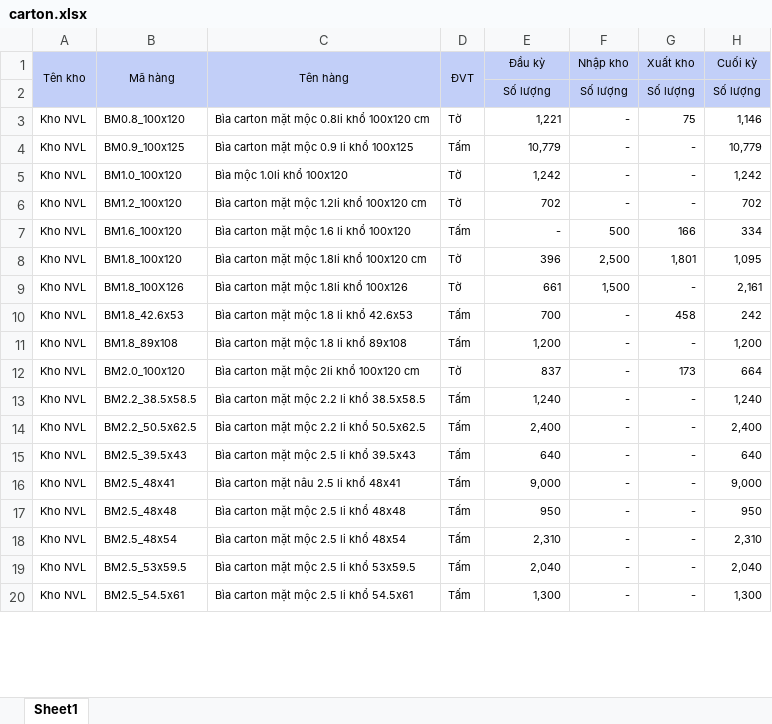
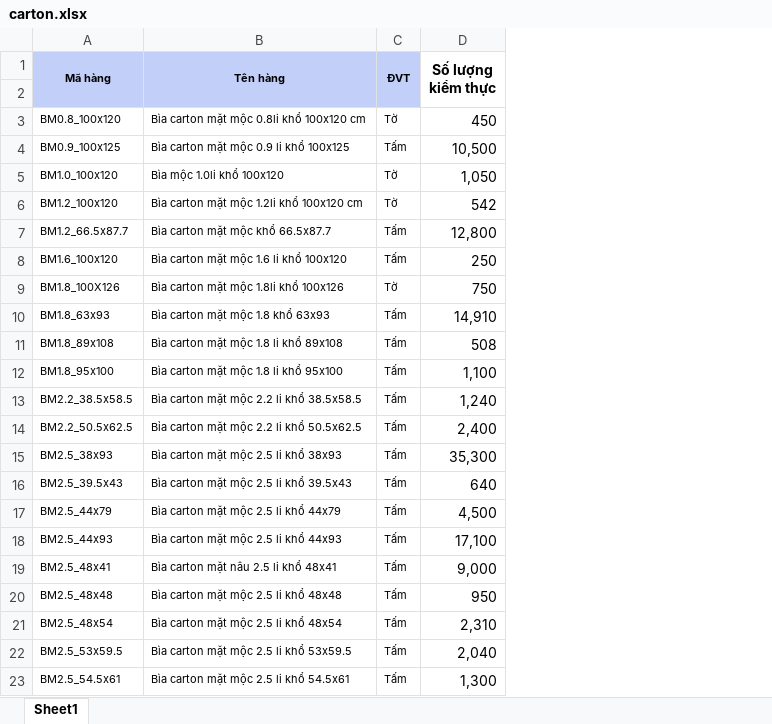
Before and after one commit to owen230198/td-company-main, an Excel workbook: td_template_import/carton.xlsx, sheet Sheet1, drawn as a sheet; only a part is shown; values as stored, in another font and other column widths than the file's, no borders; removed rows and columns are numbered as before the commit, all else as after; ↵ is a line break in a cell; the diff covers the shown part only; the diff names each change by its address in the sheet, - before the commit and + after, or states it on an @@ line.

```diff
--- a/td_template_import/carton.xlsx (sheet Sheet1)
+++ b/td_template_import/carton.xlsx (sheet Sheet1)
-column A (Tên kho), rows 3-7: all Kho NVL; row 9: Kho NVL; row 11: Kho NVL; rows 13-20: all Kho NVL
-column F (Nhập kho), rows 2-7: Số lượng | - | - | - | - | 500; row 9: 1,500; row 11: -; rows 13-20: all -
-column G (Xuất kho), rows 2-7: Số lượng | 75 | - | - | - | 166; row 9: -; row 11: -; rows 13-20: all -
-column H (Cuối kỳ), rows 2-7: Số lượng | 1,146 | 10,779 | 1,242 | 702 | 334; row 9: 2,161; row 11: 1,200; rows 13-20: 1,240 | 2,400 | 640 | 9,000 | 950 | 2,310 | 2,040 | 1,300
-A1:D1 bold: off
+A1:D1 bold: on
-D1: Đầu kỳ
+D1: Số lượng ↵ kiểm thực
@@ D1 text size: larger @@
-D1:D2 fill: #C2CFF8
+D1:D2 fill: none
+D1:D2 merged
-row 2:  |  |  |  | Số lượng | Số lượng | Số lượng | Số lượng
+row 2: (empty)
-D3 (Số lượng kiểm thực): 1,221
+D3 (Số lượng kiểm thực): 450
@@ D3:D6 text size: larger @@
-D4 (Số lượng kiểm thực): 10,779
+D4 (Số lượng kiểm thực): 10,500
-D5 (Số lượng kiểm thực): 1,242
+D5 (Số lượng kiểm thực): 1,050
-D6 (Số lượng kiểm thực): 702
+D6 (Số lượng kiểm thực): 542
+row 7: BM1.2_66.5x87.7 | Bìa carton mặt mộc khổ 66.5x87.7 | Tấm | 12,800
-D8 (Số lượng kiểm thực): -
+D8 (Số lượng kiểm thực): 250
@@ D8 text size: larger @@
-row 8: Kho NVL | BM1.8_100x120 | Bìa carton mặt mộc 1.8li khổ 100x120 cm | Tờ | 396 | 2,500 | 1,801 | 1,095
-D9 (Số lượng kiểm thực): 661
+D9 (Số lượng kiểm thực): 750
@@ D9 text size: larger @@
-row 10: Kho NVL | BM1.8_42.6x53 | Bìa carton mặt mộc 1.8 li khổ 42.6x53 | Tấm | 700 | - | 458 | 242
+row 10: BM1.8_63x93 | Bìa carton mặt mộc 1.8 khổ 63x93 | Tấm | 14,910
-D11 (Số lượng kiểm thực): 1,200
+D11 (Số lượng kiểm thực): 508
@@ D11 text size: larger @@
-row 12: Kho NVL | BM2.0_100x120 | Bìa carton mặt mộc 2li khổ 100x120 cm | Tờ | 837 | - | 173 | 664
+row 12: BM1.8_95x100 | Bìa carton mặt mộc 1.8 li khổ 95x100 | Tấm | 1,100
@@ D13:D14 text size: larger @@
+row 15: BM2.5_38x93 | Bìa carton mặt mộc 2.5 li khổ 38x93 | Tấm | 35,300
@@ D16 text size: larger @@
+row 17: BM2.5_44x79 | Bìa carton mặt mộc 2.5 li khổ 44x79 | Tấm | 4,500
+row 18: BM2.5_44x93 | Bìa carton mặt mộc 2.5 li khổ 44x93 | Tấm | 17,100
@@ D19:D23 text size: larger @@
```
Also changed, not shown: 1 added row, 7 edited cells and cell formats elsewhere in this sheet, td_template_import/couches.xlsx, td_template_import/ivory.xlsx, 3 other files.
